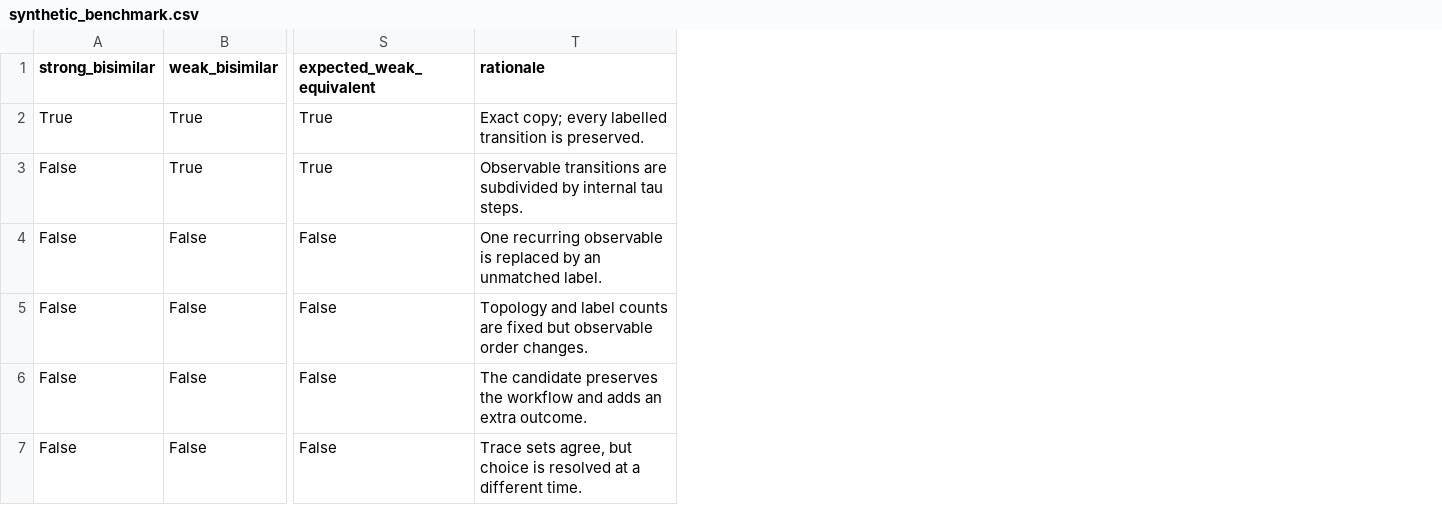
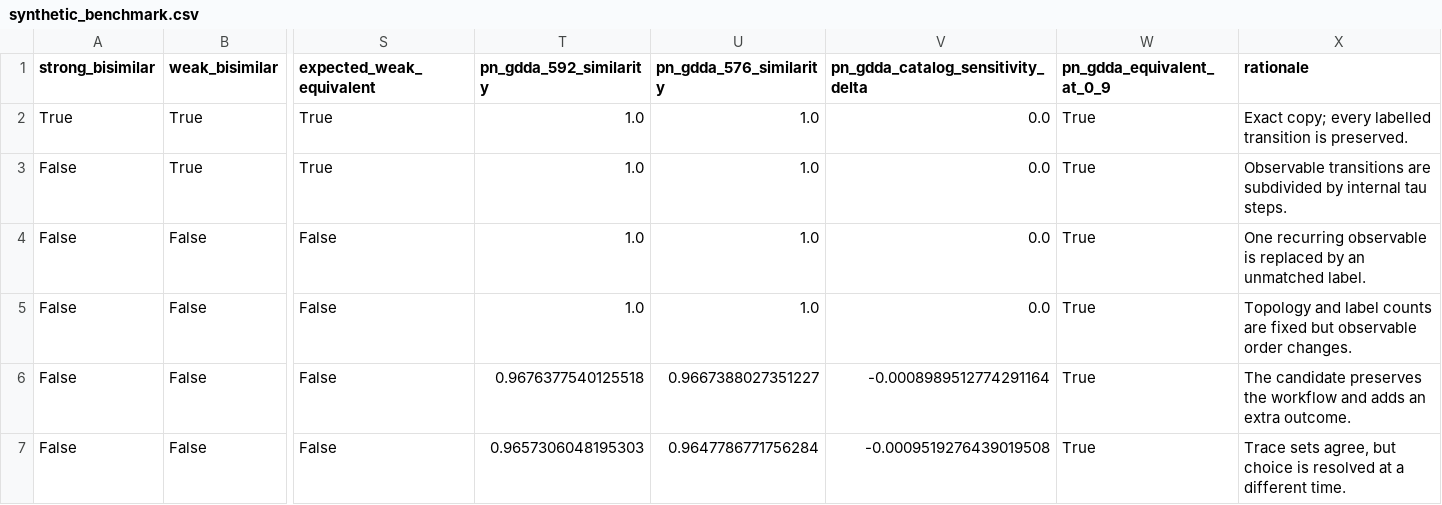
Before and after one commit to cero1979/BisimulationMol, a CSV file: results/synthetic_benchmark.csv, drawn as a sheet; only a part is shown, gaps mark what is left out; the diff names each change by its address in the sheet, - before the commit and + after, or states it on an @@ line.

Commit message:
Add direct PN-GDDA validation against Holmes

```diff
--- a/results/synthetic_benchmark.csv
+++ b/results/synthetic_benchmark.csv
+column T (pn_gdda_592_similarity), rows 2-7: 1.0 | 1.0 | 1.0 | 1.0 | 0.9676377540125518 | 0.9657306048195303
+column U (pn_gdda_576_similarity), rows 2-7: 1.0 | 1.0 | 1.0 | 1.0 | 0.9667388027351227 | 0.9647786771756284
+column V, rows 1-7: pn_gdda_catalog_sensitivity_delta | 0.0 | 0.0 | 0.0 | 0.0 | -0.0008989512774291164 | -0.0009519276439019508
+column W (pn_gdda_equivalent_at_0_9), rows 2-7: all True
```
Also changed, not shown: results/baseline_accuracy.csv, 21 other files.
